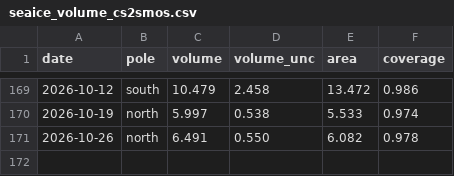
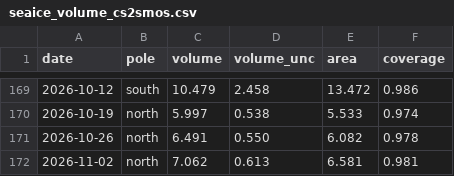
Before and after one commit to tsjuri/earthindicators, a CSV file: data/seaice_volume_cs2smos.csv, drawn as a sheet; only a part is shown, gaps mark what is left out; the diff names each change by its address in the sheet, - before the commit and + after, or states it on an @@ line.

```diff
--- a/data/seaice_volume_cs2smos.csv
+++ b/data/seaice_volume_cs2smos.csv
+row 172: 2026-11-02 | north | 7.062 | 0.613 | 6.581 | 0.981
```
